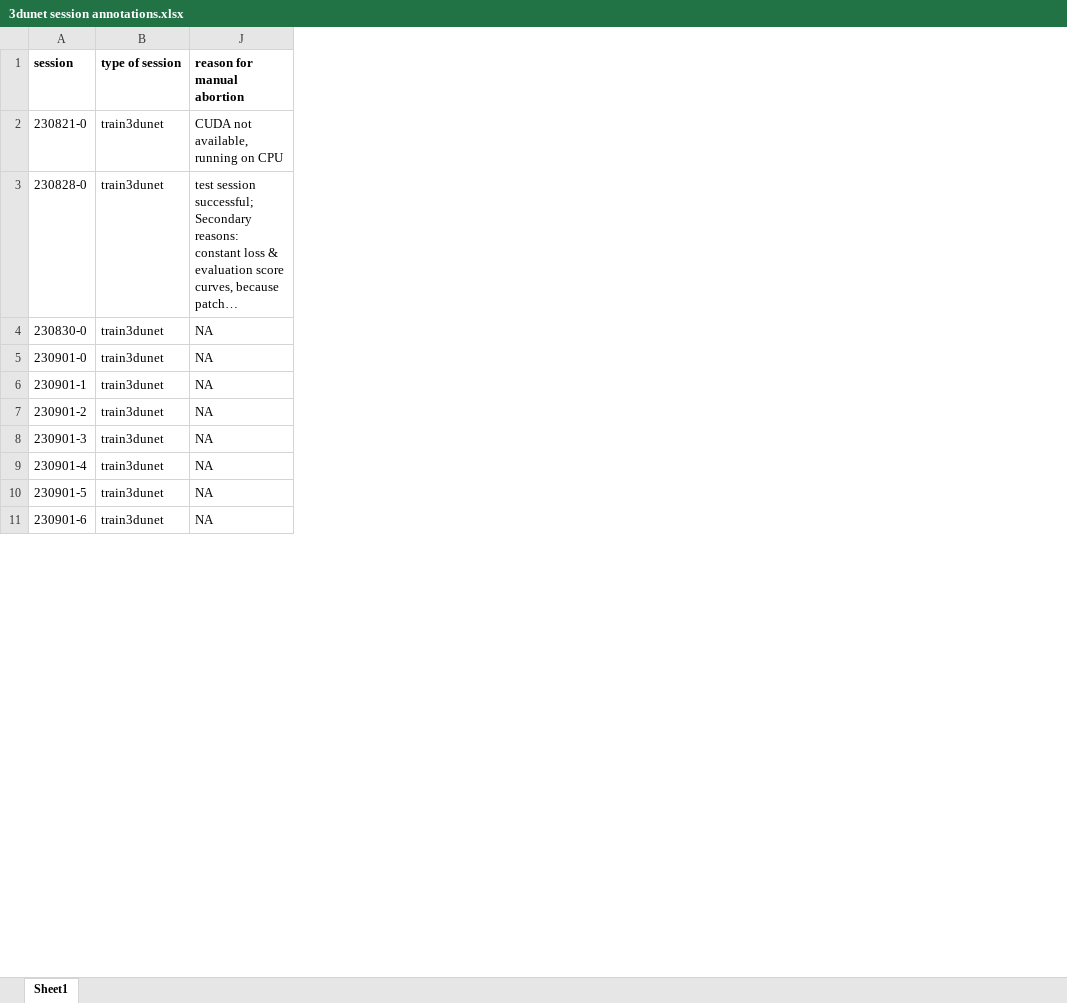
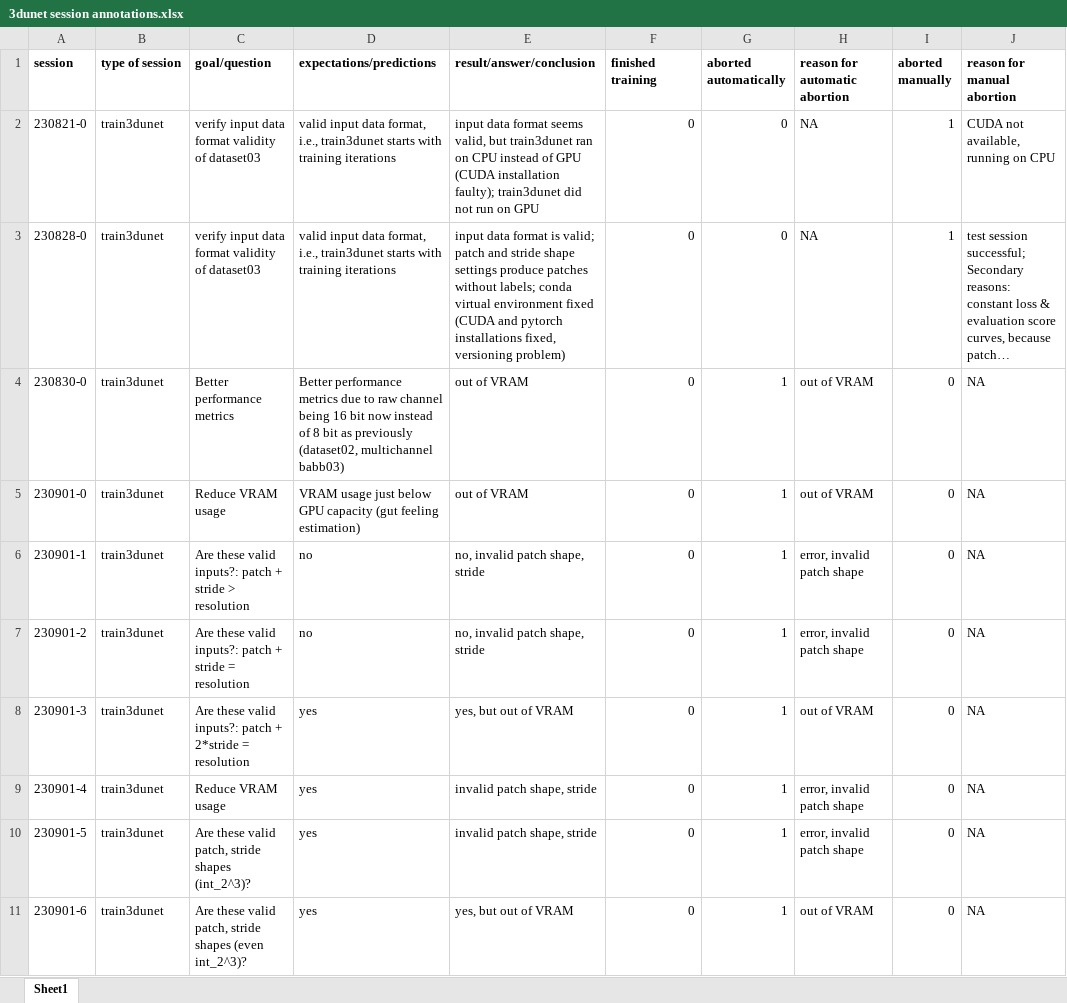
Before and after one commit to radRoy/cloud, an Excel workbook: 3dunet session annotations.xlsx, sheet Sheet1, drawn as a sheet; only a part is shown; long unchanged cells end in …; values as stored, in another font and other column widths than the file's, no borders; the diff covers the shown part only; the diff names each change by its address in the sheet, - before the commit and + after, or states it on an @@ line.

```diff
--- a/3dunet session annotations.xlsx (sheet Sheet1)
+++ b/3dunet session annotations.xlsx (sheet Sheet1)
@@ column C (goal/question) unhidden, rows 2-11: verify input data format validity of dataset03 | verify input data format validity of dataset03 | Better performance metrics | Reduce VRAM usage | Are these valid inputs?: patch + stride > resolution | Are these valid inputs?: patch + stride = resolution | Are these valid inputs?: patch + 2*stride = resolution | Reduce VRAM usage | Are these valid patch, stride shapes (int_2^3)? | Are these valid patch, stride shapes (even int_2^3)? @@
@@ column D (expectations/predictions) unhidden, rows 2-11: valid input data format, i.e., train3dunet starts with training iterations | valid input data format, i.e., train3dunet starts with training iterations | Better performance metrics due to raw channel being 16 bit now instead of 8 bit as previously (dataset02, multichannel babb03) | VRAM usage just below GPU capacity (gut feeling estimation) | no | no | yes | yes | yes | yes @@
@@ column E (result/answer/conclusion) unhidden, rows 2-11: input data format seems valid, but train3dunet ran on CPU instead of GPU (CUDA installation faulty); train3dunet did not run on GPU | input data format is valid; patch and stride shape settings produce patches without labels; conda virtual environment fixed (CUDA and pytorch installations fixed, versioning problem) | out of VRAM | out of VRAM | no, invalid patch shape, stride | no, invalid patch shape, stride | yes, but out of VRAM | invalid patch shape, stride | invalid patch shape, stride | yes, but out of VRAM @@
@@ column F (finished training) unhidden, rows 2-11: all 0 @@
@@ column G (aborted automatically) unhidden, rows 2-11: 0 | 0 | 1 | 1 | 1 | 1 | 1 | 1 | 1 | 1 @@
@@ column H (reason for automatic abortion) unhidden, rows 2-11: NA | NA | out of VRAM | out of VRAM | error, invalid patch shape | error, invalid patch shape | out of VRAM | error, invalid patch shape | error, invalid patch shape | out of VRAM @@
@@ column I (aborted manually) unhidden, rows 2-11: 1 | 1 | 0 | 0 | 0 | 0 | 0 | 0 | 0 | 0 @@
```
Also changed, not shown: 4 edited cells and cell formats elsewhere in this sheet, 1 other file.
